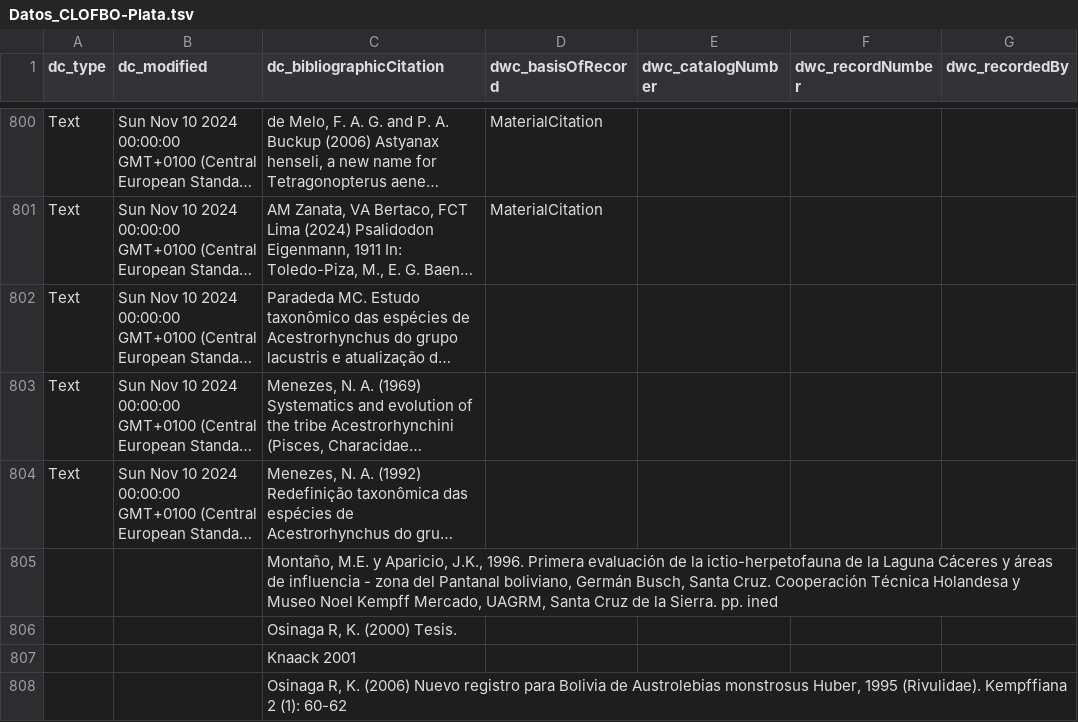
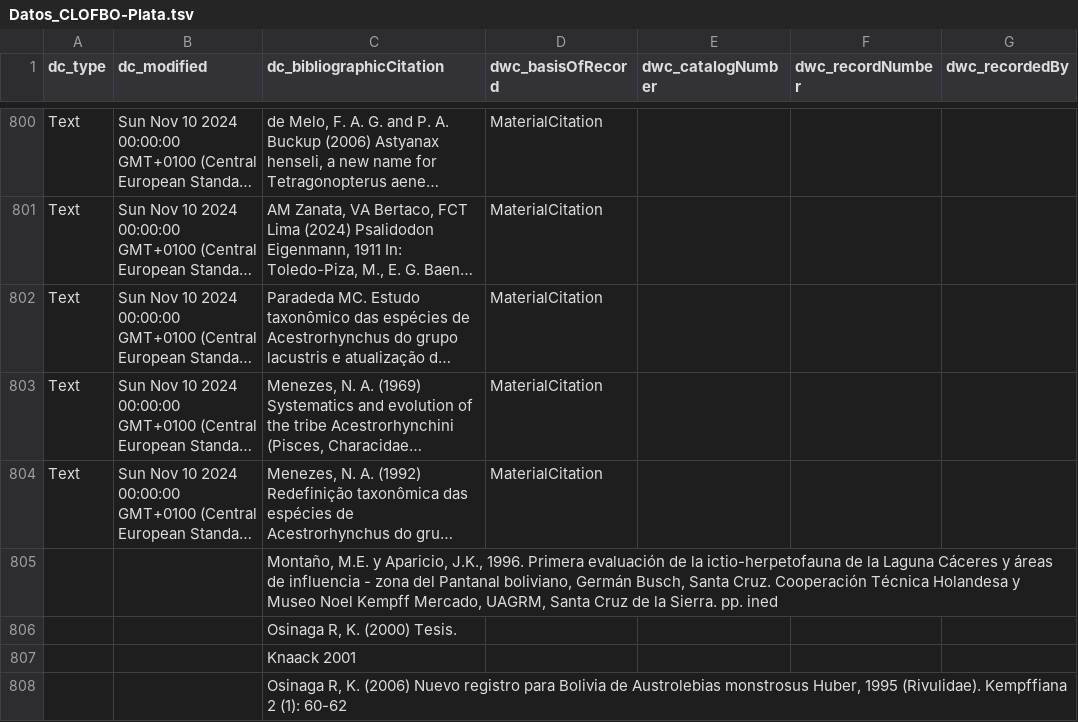
Before and after one commit to pascalhabluetzel/CLOFBO-Plata, a TSV file: Data/Datos_CLOFBO-Plata.tsv, drawn as a sheet; only a part is shown, gaps mark what is left out; long unchanged cells end in …; the diff names each change by its address in the sheet, - before the commit and + after, or states it on an @@ line.

Commit message:
Automatic data update from Google Sheets

```diff
--- a/Data/Datos_CLOFBO-Plata.tsv
+++ b/Data/Datos_CLOFBO-Plata.tsv
-D802:D804 (dwc_basisOfRecord): (empty)
+D802:D804 (dwc_basisOfRecord): MaterialCitation
```
